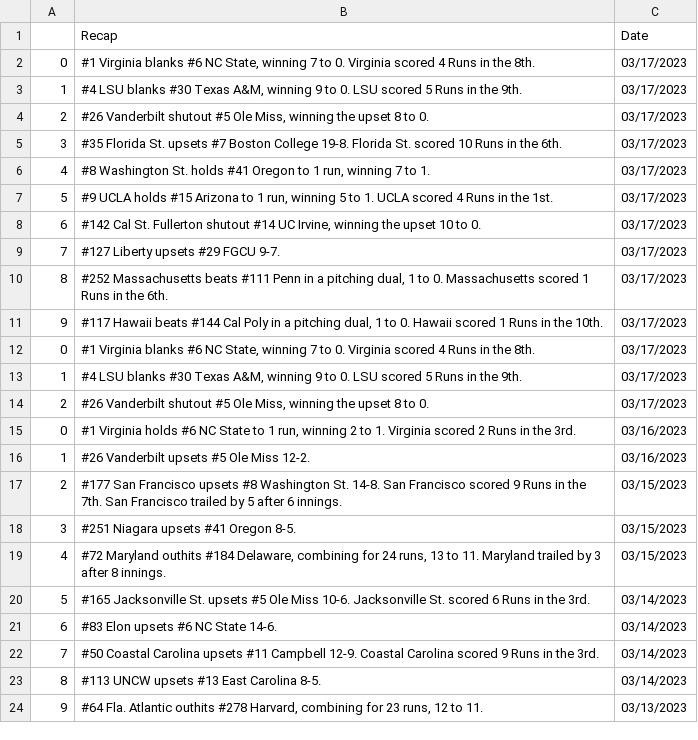
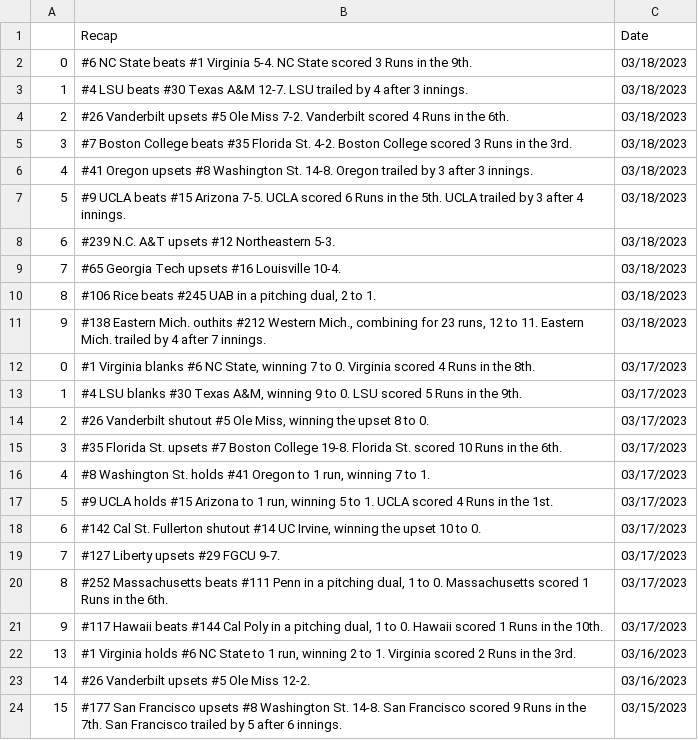
Before and after one commit to BootAnalytics/BootAnalytics.github.io, a CSV file: data/recaptable.csv, drawn as a sheet; only a part is shown; the shorter side is filled out with more unchanged rows; removed rows and columns are numbered as before the commit, all else as after; the diff names each change by its address in the sheet, - before the commit and + after, or states it on an @@ line.

```diff
--- a/data/recaptable.csv
+++ b/data/recaptable.csv
+row 2: 0 | #6 NC State beats #1 Virginia 5-4. NC State scored 3 Runs in the 9th. | 03/18/2023
+row 3: 1 | #4 LSU beats #30 Texas A&M 12-7. LSU trailed by 4 after 3 innings. | 03/18/2023
+row 4: 2 | #26 Vanderbilt upsets #5 Ole Miss 7-2. Vanderbilt scored 4 Runs in the 6th. | 03/18/2023
+row 5: 3 | #7 Boston College beats #35 Florida St. 4-2. Boston College scored 3 Runs in the 3rd. | 03/18/2023
+row 6: 4 | #41 Oregon upsets #8 Washington St. 14-8. Oregon trailed by 3 after 3 innings. | 03/18/2023
+row 7: 5 | #9 UCLA beats #15 Arizona 7-5. UCLA scored 6 Runs in the 5th. UCLA trailed by 3 after 4 innings. | 03/18/2023
+row 8: 6 | #239 N.C. A&T upsets #12 Northeastern 5-3. | 03/18/2023
+row 9: 7 | #65 Georgia Tech upsets #16 Louisville 10-4. | 03/18/2023
+row 10: 8 | #106 Rice beats #245 UAB in a pitching dual, 2 to 1. | 03/18/2023
+row 11: 9 | #138 Eastern Mich. outhits #212 Western Mich., combining for 23 runs, 12 to 11. Eastern Mich. trailed by 4 after 7 innings. | 03/18/2023
-row 12: 0 | #1 Virginia blanks #6 NC State, winning 7 to 0. Virginia scored 4 Runs in the 8th. | 03/17/2023
-row 13: 1 | #4 LSU blanks #30 Texas A&M, winning 9 to 0. LSU scored 5 Runs in the 9th. | 03/17/2023
-row 14: 2 | #26 Vanderbilt shutout #5 Ole Miss, winning the upset 8 to 0. | 03/17/2023
@@ column A renumbered from row 22 down @@
```
Also changed, not shown: 1 other file.
